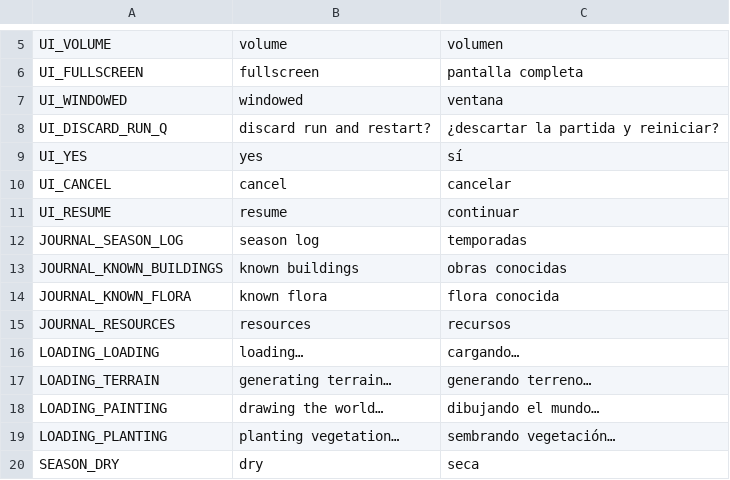
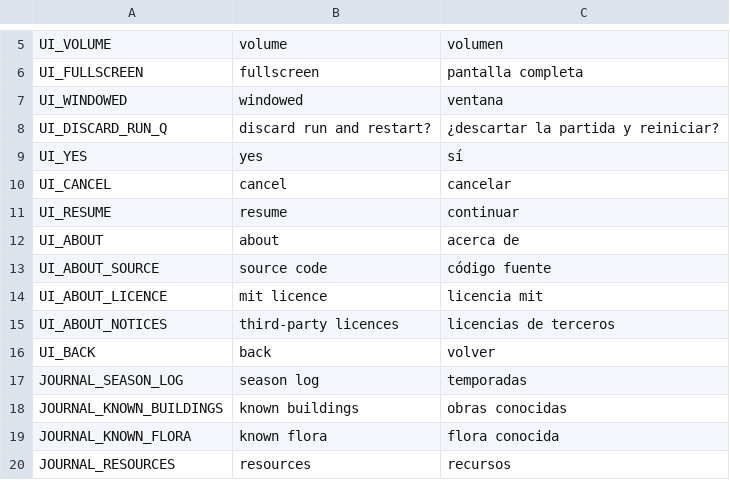
Before and after one commit to tomascorreag/Paramo, a CSV file: assets/translations/paramo.csv, drawn as a sheet; only a part is shown, gaps mark what is left out; the shorter side is filled out with more unchanged rows.

Commit message:
language toggle and about section

```diff
--- a/assets/translations/paramo.csv
+++ b/assets/translations/paramo.csv
@@ -11,2 +11,7 @@ UI_CANCEL,cancel,cancelar
 UI_RESUME,resume,continuar
+UI_ABOUT,about,acerca de
+UI_ABOUT_SOURCE,source code,código fuente
+UI_ABOUT_LICENCE,mit licence,licencia mit
+UI_ABOUT_NOTICES,third-party licences,licencias de terceros
+UI_BACK,back,volver
 JOURNAL_SEASON_LOG,season log,temporadas
```
Also changed, not shown: 9 other files.
